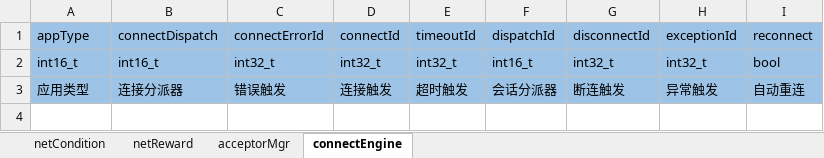
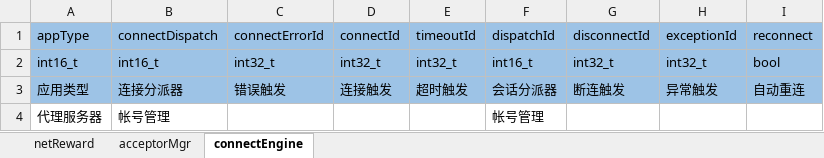
Before and after one commit to aiyou4love/resource, an Excel workbook: gameTb/client/table/网络配置.xlsx, sheet connectEngine, drawn as a sheet; values as stored, in another font and other column widths than the file's, no borders; the diff names each change by its address in the sheet, - before the commit and + after, or states it on an @@ line.

```diff
--- a/gameTb/client/table/网络配置.xlsx (sheet connectEngine)
+++ b/gameTb/client/table/网络配置.xlsx (sheet connectEngine)
-sheet tab: netCondition
+row 4: 代理服务器 | 帐号管理 |  |  |  | 帐号管理
```
Also changed, not shown: sheet netReward, gameTb/client/table/基础业务.xlsx, gameTb/client/table/帐号配置.xlsx, 6 other files.
